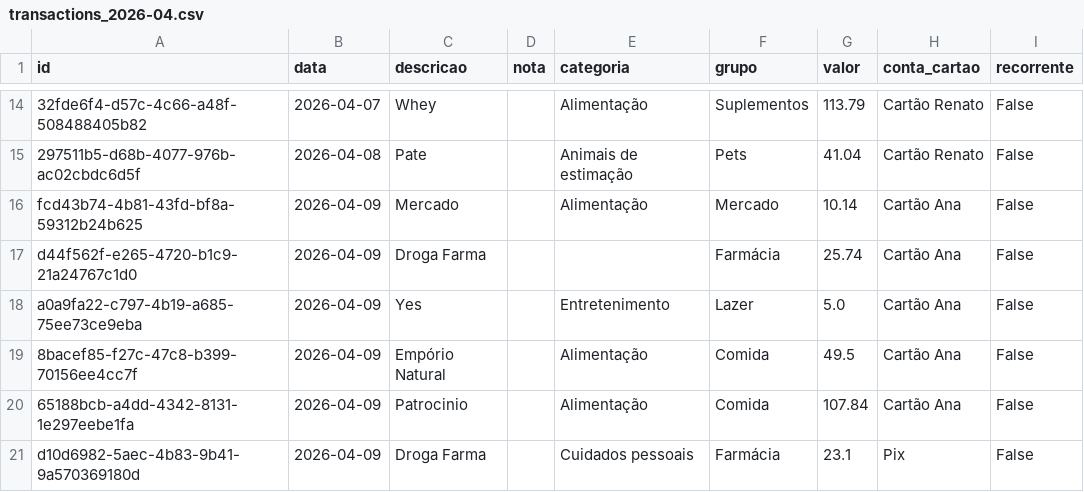
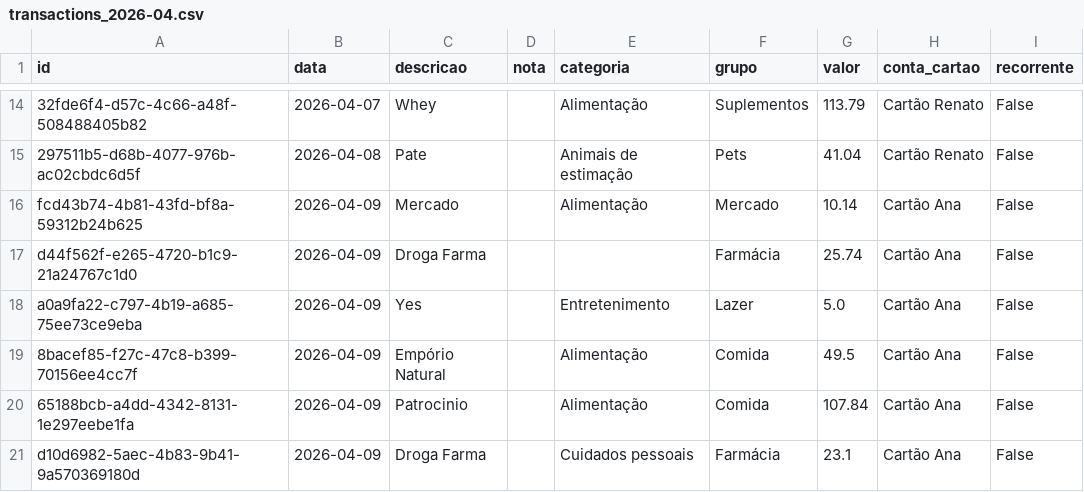
Before and after one commit to czrstar/finance-dashboard-zappro, a CSV file: data/monthly/transactions_2026-04.csv, drawn as a sheet; only a part is shown, gaps mark what is left out.

Commit message:
auto: update data/monthly/transactions_2026-04.csv

```diff
--- a/data/monthly/transactions_2026-04.csv
+++ b/data/monthly/transactions_2026-04.csv
@@ -20,2 +20,2 @@ a0a9fa22-c797-4b19-a685-75ee73ce9eba,2026-04-09,Yes,,Entretenimento,Lazer,5.0,Ca
 65188bcb-a4dd-4342-8131-1e297eebe1fa,2026-04-09,Patrocinio,,Alimentação,Comida,107.84,Cartão Ana,False
-d10d6982-5aec-4b83-9b41-9a570369180d,2026-04-09,Droga Farma,,Cuidados pessoais,Farmácia,23.1,Pix,False
+d10d6982-5aec-4b83-9b41-9a570369180d,2026-04-09,Droga Farma,,Cuidados pessoais,Farmácia,23.1,Cartão Ana,False
```
